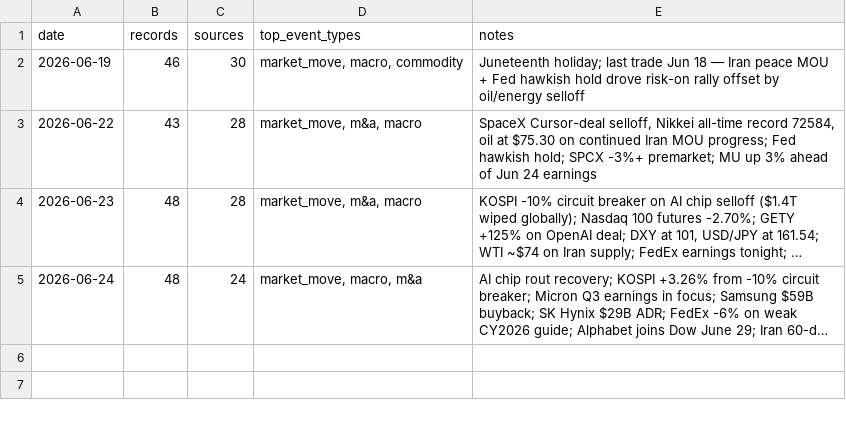
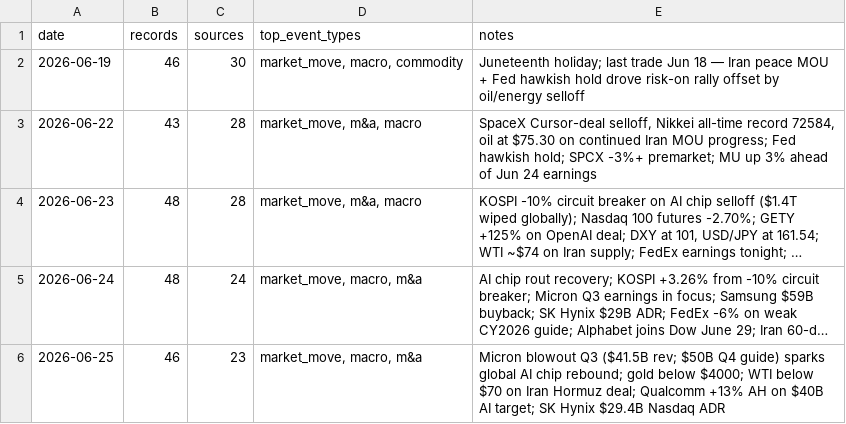
Before and after one commit to Steve8323/stock-news-corpus, a CSV file: data/INDEX.csv, drawn as a sheet; long unchanged cells end in …; the diff names each change by its address in the sheet, - before the commit and + after, or states it on an @@ line.

Commit message:
data: 2026-06-25 market scrape (46 records)

```diff
--- a/data/INDEX.csv
+++ b/data/INDEX.csv
+row 6: 2026-06-25 | 46 | 23 | market_move, macro, m&a | Micron blowout Q3 ($41.5B rev; $50B Q4 guide) sparks global AI chip rebound; gold below $4000; WTI below $70 on Iran Hormuz deal; Qualcomm +13% AH on $40B AI target; SK Hynix $29.4B Nasdaq ADR
```
Also changed, not shown: 1 other file.
